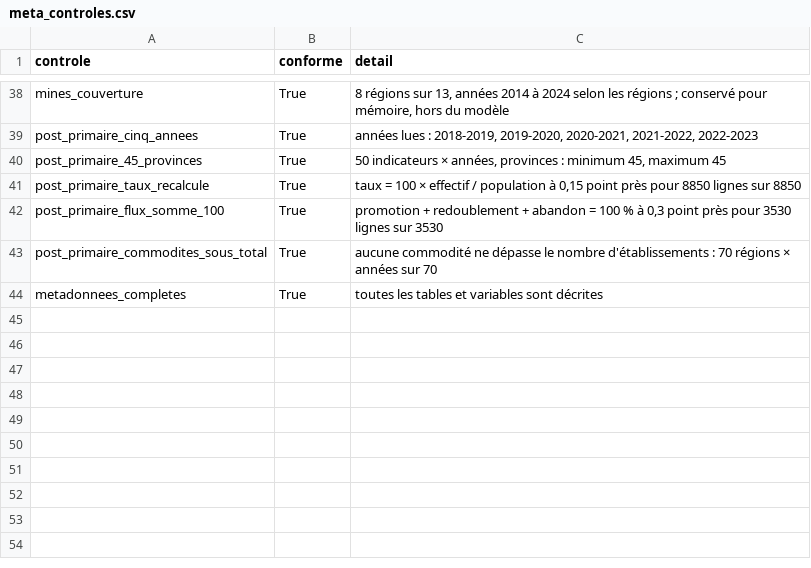
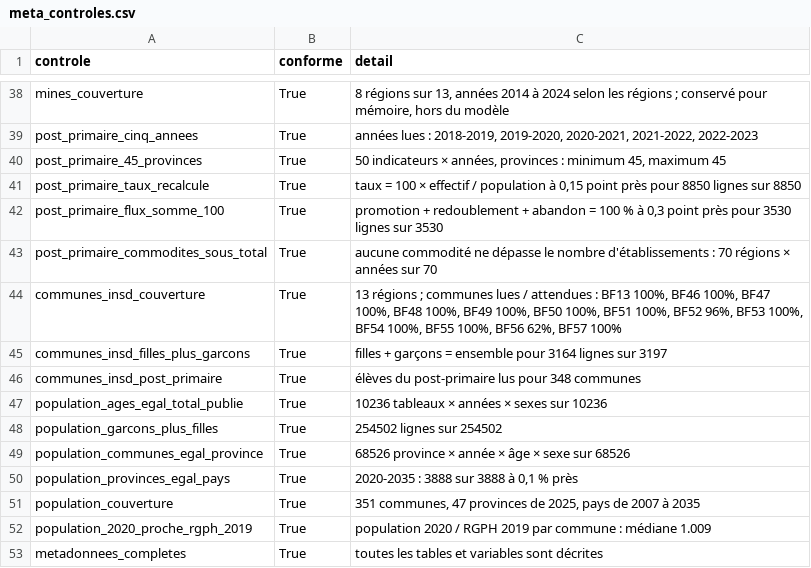
Before and after one commit to datachallenge-edu-bf/sentinelle-scolaire-defi1, a CSV file: data/02_nettoyage/meta_controles.csv, drawn as a sheet; only a part is shown, gaps mark what is left out; the diff names each change by its address in the sheet, - before the commit and + after, or states it on an @@ line.

```diff
--- a/data/02_nettoyage/meta_controles.csv
+++ b/data/02_nettoyage/meta_controles.csv
+row 44: communes_insd_couverture | True | 13 régions ; communes lues / attendues : BF13 100%, BF46 100%, BF47 100%, BF48 100%, BF49 100%, BF50 100%, BF51 100%, BF52 96%, BF53 100%, BF54 100%, BF55 100%, BF56 62%, BF57 100%
+row 45: communes_insd_filles_plus_garcons | True | filles + garçons = ensemble pour 3164 lignes sur 3197
+row 46: communes_insd_post_primaire | True | élèves du post-primaire lus pour 348 communes
+row 47: population_ages_egal_total_publie | True | 10236 tableaux × années × sexes sur 10236
+row 48: population_garcons_plus_filles | True | 254502 lignes sur 254502
+row 49: population_communes_egal_province | True | 68526 province × année × âge × sexe sur 68526
+row 50: population_provinces_egal_pays | True | 2020-2035 : 3888 sur 3888 à 0,1 % près
+row 51: population_couverture | True | 351 communes, 47 provinces de 2025, pays de 2007 à 2035
+row 52: population_2020_proche_rgph_2019 | True | population 2020 / RGPH 2019 par commune : médiane 1.009
```
Also changed, not shown: data/01_collecte/controle_couverture.csv, data/02_nettoyage/meta_tables.csv, 37 other files.
